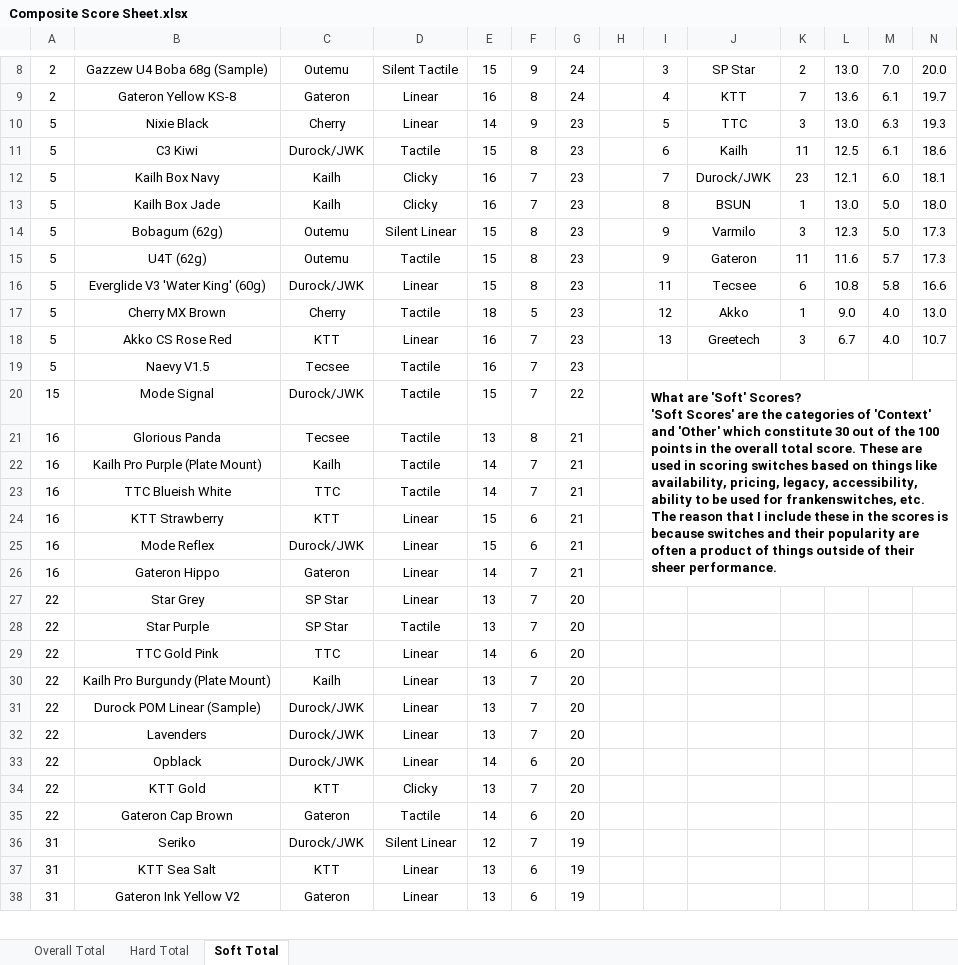
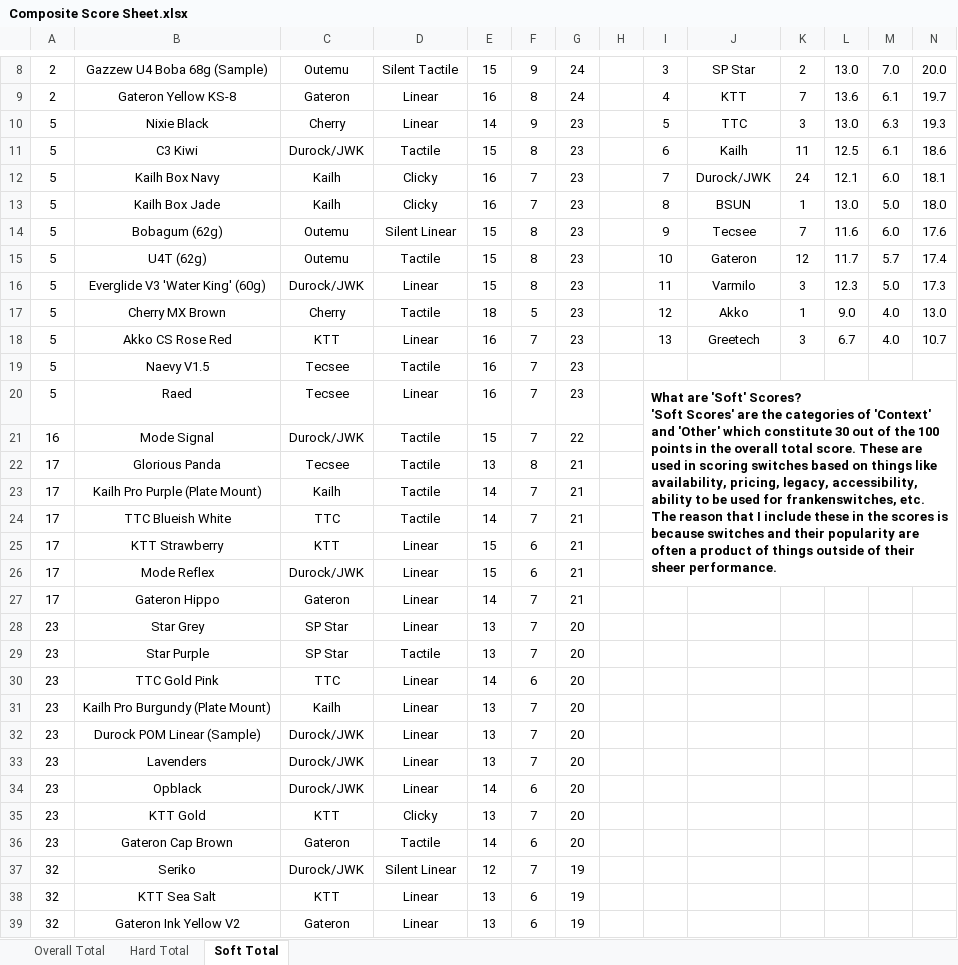
Before and after one commit to ThereminGoat/switch-scores, an Excel workbook: Composite Score Sheet.xlsx, sheet Soft Total, drawn as a sheet; only a part is shown, gaps mark what is left out; values as stored, in another font and other column widths than the file's, no borders; charts and pictures not drawn; removed rows and columns are numbered as before the commit, all else as after; ↵ is a line break in a cell; the diff covers the shown part only; the diff names each change by its address in the sheet, - before the commit and + after, or states it on an @@ line.

```diff
--- a/Composite Score Sheet.xlsx (sheet Soft Total)
+++ b/Composite Score Sheet.xlsx (sheet Soft Total)
-K12: 23
+K12: 24
-J14: Varmilo
+J14: Tecsee
-K14: 3
+K14: 7
-L14: 12.3
+L14: 11.6
-M14: 5.0
+M14: 6.0
-N14: 17.3
+N14: 17.6
-I15: 9
+I15: 10
-K15: 11
+K15: 12
-L15: 11.6
+L15: 11.7
-N15: 17.3
+N15: 17.4
-J16: Tecsee
+J16: Varmilo
-K16: 6
+K16: 3
-L16: 10.8
+L16: 12.3
-M16: 5.8
+M16: 5.0
-N16: 16.6
+N16: 17.3
+row 20: 5 | Raed | Tecsee | Linear | 16 | 7 | 23 |  | What are 'Soft' Scores? ↵ 'Soft Scores' are the categories of 'Context' and 'Other' which constitute 30 out of the 100 points in the overall total score. These are used in scoring switches based on things like availability, pricing, legacy, accessibility, ability to be used for frankenswitches, etc. The reason that I include these in the scores is because switches and their popularity are often a product of things outside of their sheer performance.
-A21: 15
+A21: 16
-I21: What are 'Soft' Scores? ↵ 'Soft Scores' are the categories of 'Context' and 'Other' which constitute 30 out of the 100 points in the overall total score. These are used in scoring switches based on things like availability, pricing, legacy, accessibility, ability to be used for frankenswitches, etc. The reason that I include these in the scores is because switches and their popularity are often a product of things outside of their sheer performance.
+I21: (empty)
-I20:N26 merged
-A22:A27: 16
+A22:A27: 17
-A28:A36: 22
+A28:A36: 23
-A37:A39: 31
+A37:A39: 32
```
Also changed, not shown: 5 added rows and 92 edited cells elsewhere in this sheet, sheet Overall Total, sheet Hard Total, formulas that keep their value, 6 other files.
